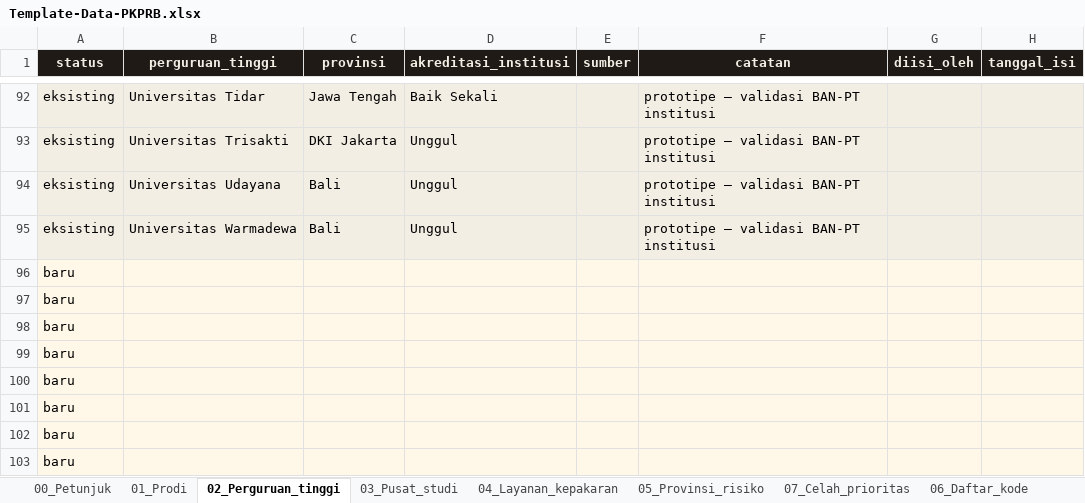
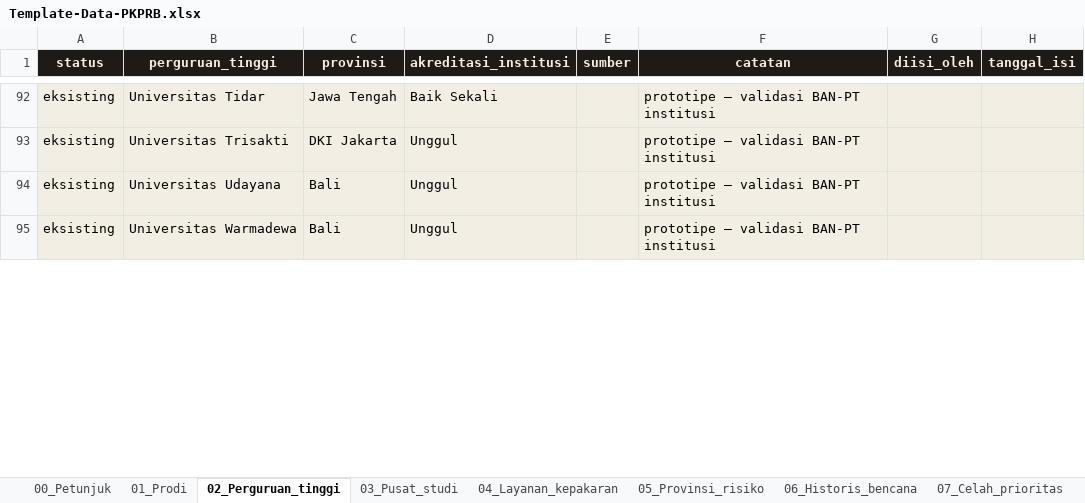
Before and after one commit to m46d45/pkprb, an Excel workbook: public/Template-Data-PKPRB.xlsx, sheet 02_Perguruan_tinggi, drawn as a sheet; only a part is shown, gaps mark what is left out; values as stored, in another font and other column widths than the file's, no borders; removed rows and columns are numbered as before the commit, all else as after; the diff covers the shown part only; the diff names each change by its address in the sheet, - before the commit and + after, or states it on an @@ line.

Commit message:
Template baru 28 Agustus

```diff
--- a/public/Template-Data-PKPRB.xlsx (sheet 02_Perguruan_tinggi)
+++ b/public/Template-Data-PKPRB.xlsx (sheet 02_Perguruan_tinggi)
-sheet tab: 06_Daftar_kode
+sheet tab: 06_Historis_bencana
-row 96: baru
-row 97: baru
-row 98: baru
-row 99: baru
-row 100: baru
-row 101: baru
-row 102: baru
-row 103: baru
```
Also changed, not shown: 8 added rows and 4 edited cells elsewhere in this sheet, sheet 01_Prodi, sheet 05_Provinsi_risiko, sheet 07_Celah_prioritas, sheet 04_Layanan_kepakaran, sheet 03_Pusat_studi, sheet 00_Petunjuk, other sheet tabs.
